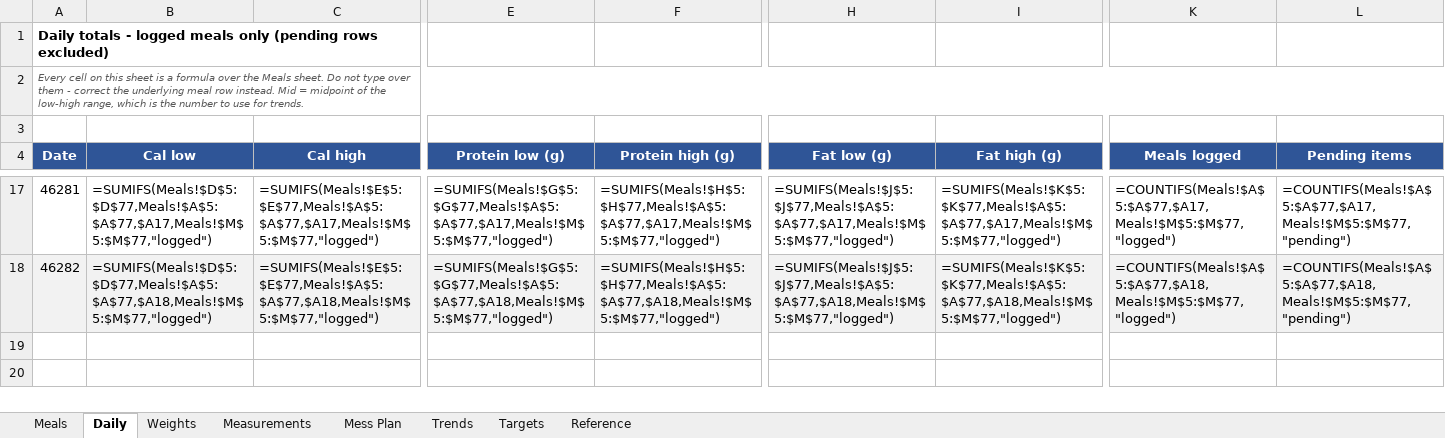
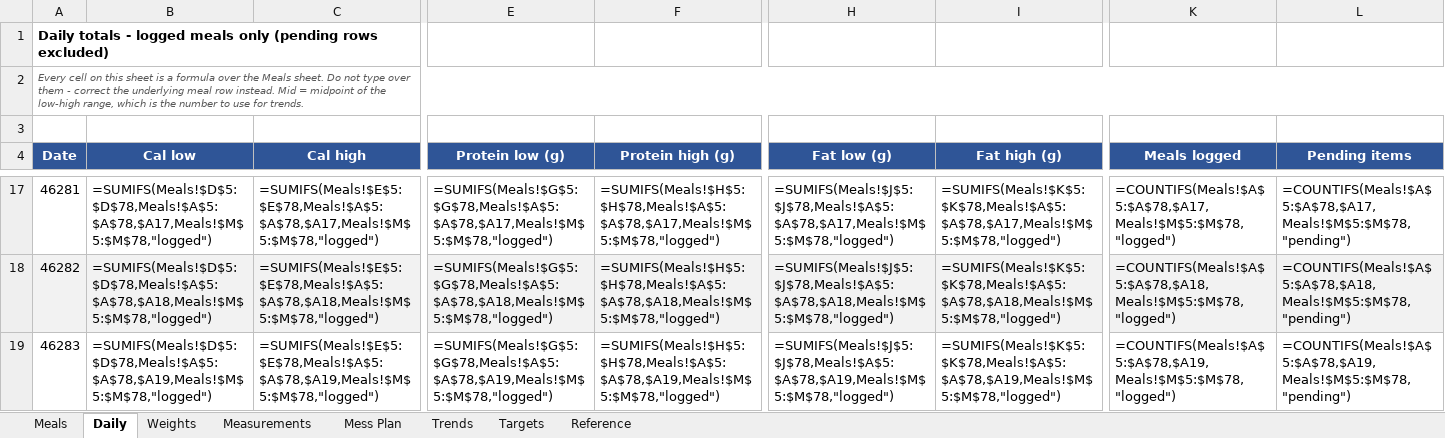
Before and after one commit to cakiran369/Kiranwebsite, an Excel workbook: nutrition/calorie_tracker.xlsx, sheet Daily, drawn as a sheet; only a part is shown, gaps mark what is left out; values as stored, in another font and other column widths than the file's, no borders; formulas without a stored value are shown as written; rows hold the shown columns only; the diff covers the shown part only; the diff names each change by its address in the sheet, - before the commit and + after, or states it on an @@ line.

```diff
--- a/nutrition/calorie_tracker.xlsx (sheet Daily)
+++ b/nutrition/calorie_tracker.xlsx (sheet Daily)
-B17 (Cal low): =SUMIFS(Meals!$D$5:$D$77,Meals!$A$5:$A$77,$A17,Meals!$M$5:$M$77,"logged")
+B17 (Cal low): =SUMIFS(Meals!$D$5:$D$78,Meals!$A$5:$A$78,$A17,Meals!$M$5:$M$78,"logged")
-C17 (Cal high): =SUMIFS(Meals!$E$5:$E$77,Meals!$A$5:$A$77,$A17,Meals!$M$5:$M$77,"logged")
+C17 (Cal high): =SUMIFS(Meals!$E$5:$E$78,Meals!$A$5:$A$78,$A17,Meals!$M$5:$M$78,"logged")
-E17 (Protein low (g)): =SUMIFS(Meals!$G$5:$G$77,Meals!$A$5:$A$77,$A17,Meals!$M$5:$M$77,"logged")
+E17 (Protein low (g)): =SUMIFS(Meals!$G$5:$G$78,Meals!$A$5:$A$78,$A17,Meals!$M$5:$M$78,"logged")
-F17 (Protein high (g)): =SUMIFS(Meals!$H$5:$H$77,Meals!$A$5:$A$77,$A17,Meals!$M$5:$M$77,"logged")
+F17 (Protein high (g)): =SUMIFS(Meals!$H$5:$H$78,Meals!$A$5:$A$78,$A17,Meals!$M$5:$M$78,"logged")
-H17 (Fat low (g)): =SUMIFS(Meals!$J$5:$J$77,Meals!$A$5:$A$77,$A17,Meals!$M$5:$M$77,"logged")
+H17 (Fat low (g)): =SUMIFS(Meals!$J$5:$J$78,Meals!$A$5:$A$78,$A17,Meals!$M$5:$M$78,"logged")
-I17 (Fat high (g)): =SUMIFS(Meals!$K$5:$K$77,Meals!$A$5:$A$77,$A17,Meals!$M$5:$M$77,"logged")
+I17 (Fat high (g)): =SUMIFS(Meals!$K$5:$K$78,Meals!$A$5:$A$78,$A17,Meals!$M$5:$M$78,"logged")
-K17 (Meals logged): =COUNTIFS(Meals!$A$5:$A$77,$A17,Meals!$M$5:$M$77,"logged")
+K17 (Meals logged): =COUNTIFS(Meals!$A$5:$A$78,$A17,Meals!$M$5:$M$78,"logged")
-L17 (Pending items): =COUNTIFS(Meals!$A$5:$A$77,$A17,Meals!$M$5:$M$77,"pending")
+L17 (Pending items): =COUNTIFS(Meals!$A$5:$A$78,$A17,Meals!$M$5:$M$78,"pending")
-B18 (Cal low): =SUMIFS(Meals!$D$5:$D$77,Meals!$A$5:$A$77,$A18,Meals!$M$5:$M$77,"logged")
+B18 (Cal low): =SUMIFS(Meals!$D$5:$D$78,Meals!$A$5:$A$78,$A18,Meals!$M$5:$M$78,"logged")
-C18 (Cal high): =SUMIFS(Meals!$E$5:$E$77,Meals!$A$5:$A$77,$A18,Meals!$M$5:$M$77,"logged")
+C18 (Cal high): =SUMIFS(Meals!$E$5:$E$78,Meals!$A$5:$A$78,$A18,Meals!$M$5:$M$78,"logged")
-E18 (Protein low (g)): =SUMIFS(Meals!$G$5:$G$77,Meals!$A$5:$A$77,$A18,Meals!$M$5:$M$77,"logged")
+E18 (Protein low (g)): =SUMIFS(Meals!$G$5:$G$78,Meals!$A$5:$A$78,$A18,Meals!$M$5:$M$78,"logged")
-F18 (Protein high (g)): =SUMIFS(Meals!$H$5:$H$77,Meals!$A$5:$A$77,$A18,Meals!$M$5:$M$77,"logged")
+F18 (Protein high (g)): =SUMIFS(Meals!$H$5:$H$78,Meals!$A$5:$A$78,$A18,Meals!$M$5:$M$78,"logged")
-H18 (Fat low (g)): =SUMIFS(Meals!$J$5:$J$77,Meals!$A$5:$A$77,$A18,Meals!$M$5:$M$77,"logged")
+H18 (Fat low (g)): =SUMIFS(Meals!$J$5:$J$78,Meals!$A$5:$A$78,$A18,Meals!$M$5:$M$78,"logged")
-I18 (Fat high (g)): =SUMIFS(Meals!$K$5:$K$77,Meals!$A$5:$A$77,$A18,Meals!$M$5:$M$77,"logged")
+I18 (Fat high (g)): =SUMIFS(Meals!$K$5:$K$78,Meals!$A$5:$A$78,$A18,Meals!$M$5:$M$78,"logged")
-K18 (Meals logged): =COUNTIFS(Meals!$A$5:$A$77,$A18,Meals!$M$5:$M$77,"logged")
+K18 (Meals logged): =COUNTIFS(Meals!$A$5:$A$78,$A18,Meals!$M$5:$M$78,"logged")
-L18 (Pending items): =COUNTIFS(Meals!$A$5:$A$77,$A18,Meals!$M$5:$M$77,"pending")
+L18 (Pending items): =COUNTIFS(Meals!$A$5:$A$78,$A18,Meals!$M$5:$M$78,"pending")
+row 19: 46283 | =SUMIFS(Meals!$D$5:$D$78,Meals!$A$5:$A$78,$A19,Meals!$M$5:$M$78,"logged") | =SUMIFS(Meals!$E$5:$E$78,Meals!$A$5:$A$78,$A19,Meals!$M$5:$M$78,"logged") | =SUMIFS(Meals!$G$5:$G$78,Meals!$A$5:$A$78,$A19,Meals!$M$5:$M$78,"logged") | =SUMIFS(Meals!$H$5:$H$78,Meals!$A$5:$A$78,$A19,Meals!$M$5:$M$78,"logged") | =SUMIFS(Meals!$J$5:$J$78,Meals!$A$5:$A$78,$A19,Meals!$M$5:$M$78,"logged") | =SUMIFS(Meals!$K$5:$K$78,Meals!$A$5:$A$78,$A19,Meals!$M$5:$M$78,"logged") | =COUNTIFS(Meals!$A$5:$A$78,$A19,Meals!$M$5:$M$78,"logged") | =COUNTIFS(Meals!$A$5:$A$78,$A19,Meals!$M$5:$M$78,"pending")
```
Also changed, not shown: 96 edited cells elsewhere in this sheet, sheet Trends, sheet Meals, 2 other files.
